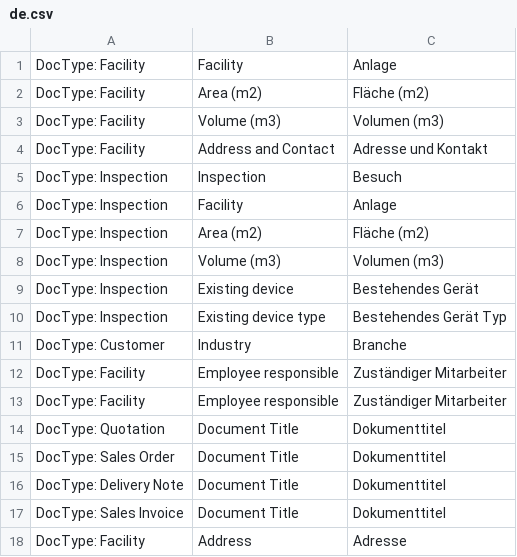
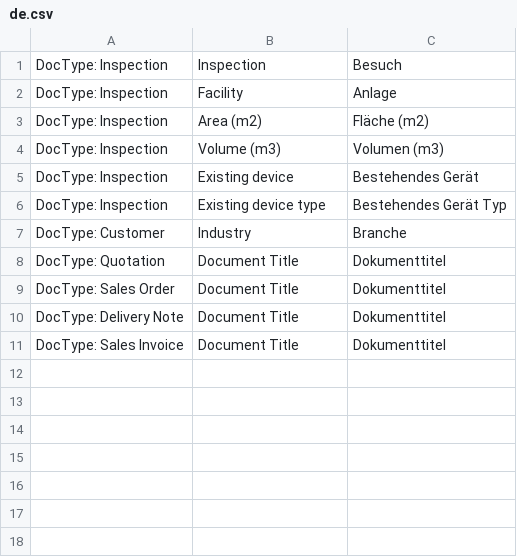
Before and after one commit to libracore/spag, a CSV file: psag/translations/de.csv, drawn as a sheet.

```diff
--- a/psag/translations/de.csv
+++ b/psag/translations/de.csv
@@ -1,5 +1 @@
-DocType: Facility,Facility,Anlage
-DocType: Facility,Area (m2),Fläche (m2)
-DocType: Facility,Volume (m3),Volumen (m3)
-DocType: Facility,Address and Contact,Adresse und Kontakt
 DocType: Inspection,Inspection,Besuch
@@ -11,4 +7,2 @@ DocType: Inspection,Existing device type,Bestehendes Gerät Typ
 DocType: Customer,Industry,Branche
-DocType: Facility,Employee responsible,Zuständiger Mitarbeiter
-DocType: Facility,Employee responsible,Zuständiger Mitarbeiter
 DocType: Quotation,Document Title,Dokumenttitel
@@ -17,2 +11 @@ DocType: Delivery Note,Document Title,Dokumenttitel
 DocType: Sales Invoice,Document Title,Dokumenttitel
-DocType: Facility,Address,Adresse
```
Also changed, not shown: 27 other files.
